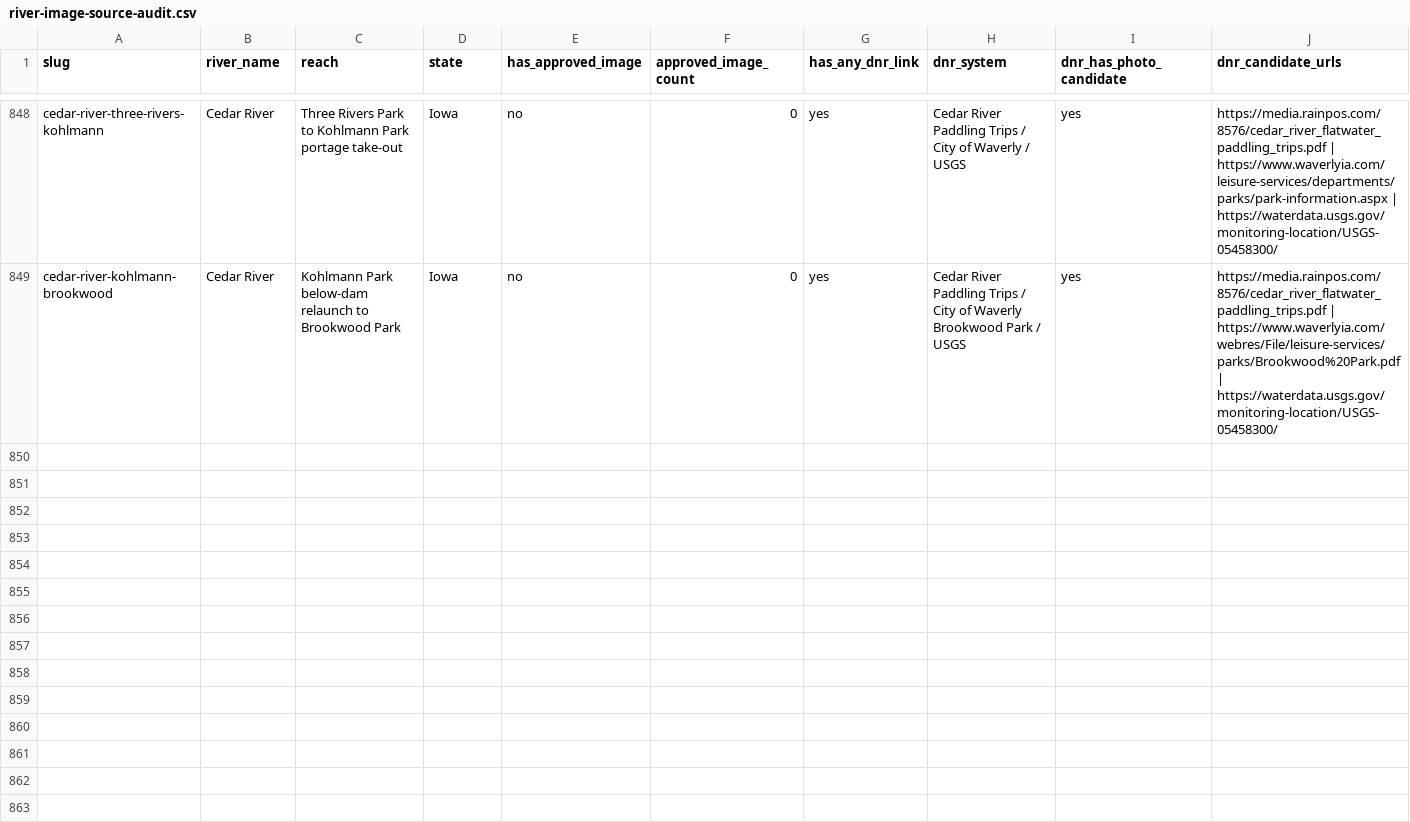
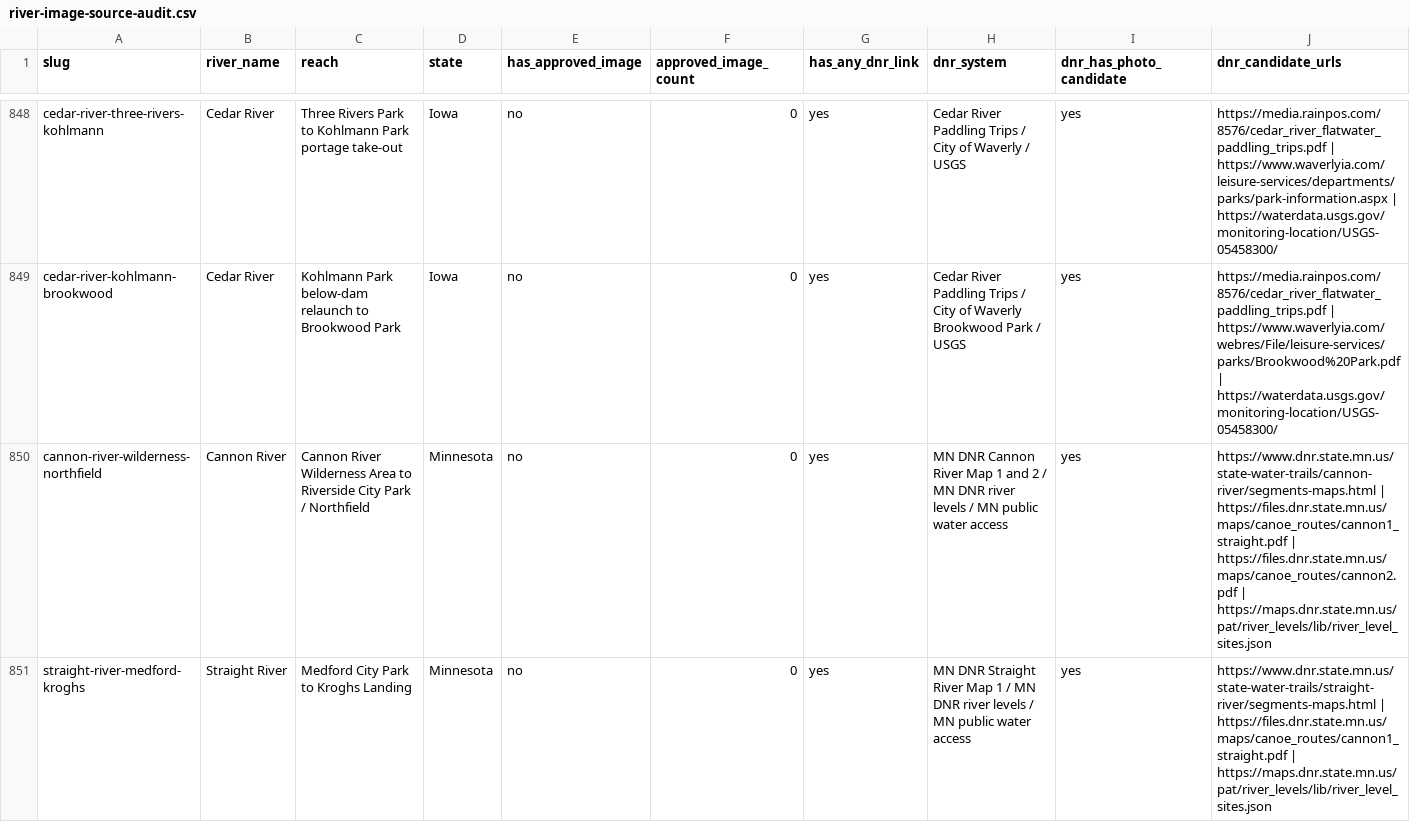
Before and after one commit to EckceptionalSolutions/PaddleTodayV2, a CSV file: docs/river-image-source-audit.csv, drawn as a sheet; only a part is shown, gaps mark what is left out; rows hold the shown columns only; the diff covers the shown part only; the diff names each change by its address in the sheet, - before the commit and + after, or states it on an @@ line.

Commit message:
Add Minnesota recommended route gaps

```diff
--- a/docs/river-image-source-audit.csv
+++ b/docs/river-image-source-audit.csv
+row 850: cannon-river-wilderness-northfield | Cannon River | Cannon River Wilderness Area to Riverside City Park / Northfield | Minnesota | no | 0 | yes | MN DNR Cannon River Map 1 and 2 / MN DNR river levels / MN public water access | yes | https://www.dnr.state.mn.us/state-water-trails/cannon-river/segments-maps.html | https://files.dnr.state.mn.us/maps/canoe_routes/cannon1_straight.pdf | https://files.dnr.state.mn.us/maps/canoe_routes/cannon2.pdf | https://maps.dnr.state.mn.us/pat/river_levels/lib/river_level_sites.json
+row 851: straight-river-medford-kroghs | Straight River | Medford City Park to Kroghs Landing | Minnesota | no | 0 | yes | MN DNR Straight River Map 1 / MN DNR river levels / MN public water access | yes | https://www.dnr.state.mn.us/state-water-trails/straight-river/segments-maps.html | https://files.dnr.state.mn.us/maps/canoe_routes/cannon1_straight.pdf | https://maps.dnr.state.mn.us/pat/river_levels/lib/river_level_sites.json
```
Also changed, not shown: 1 added row elsewhere in this file, 25 other files.
